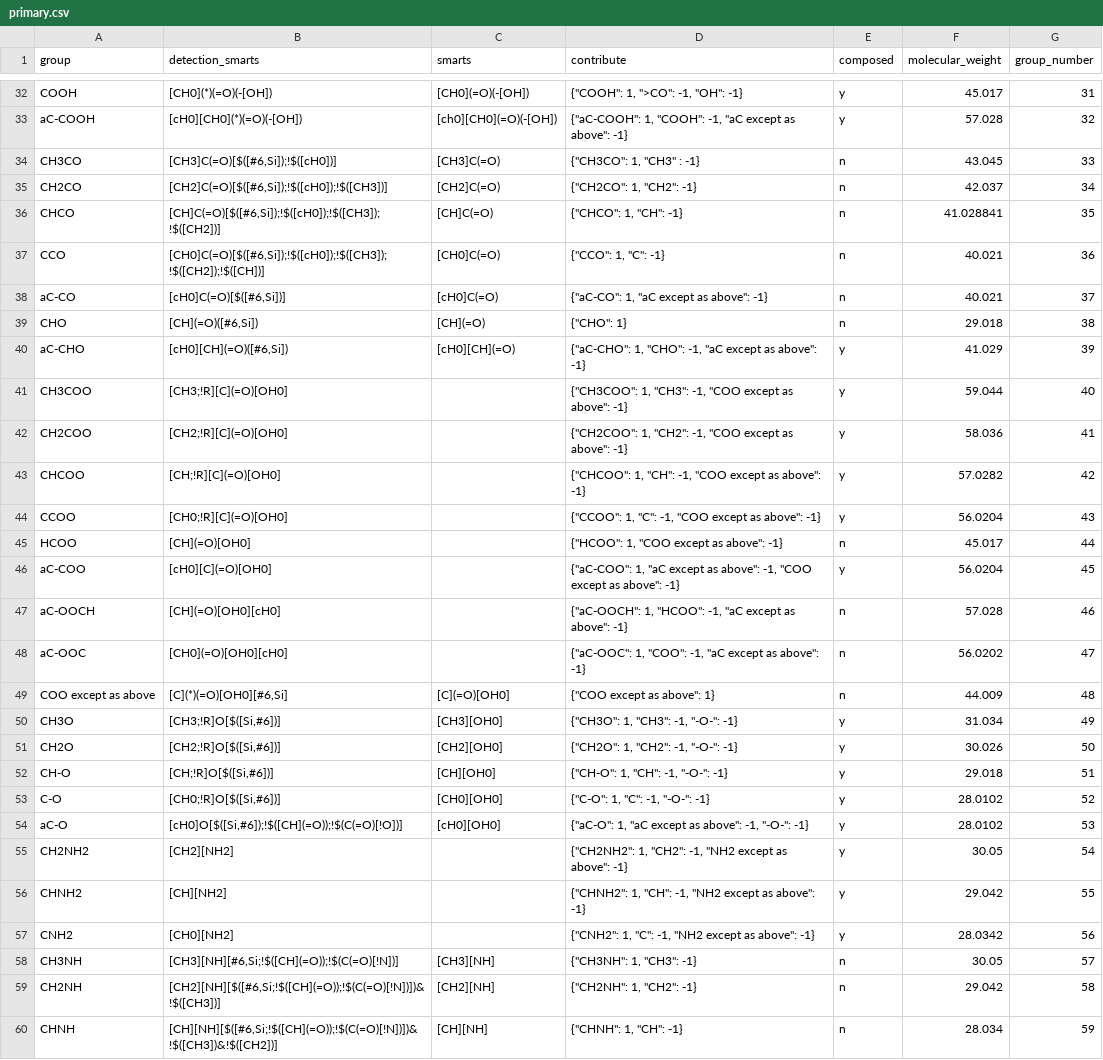
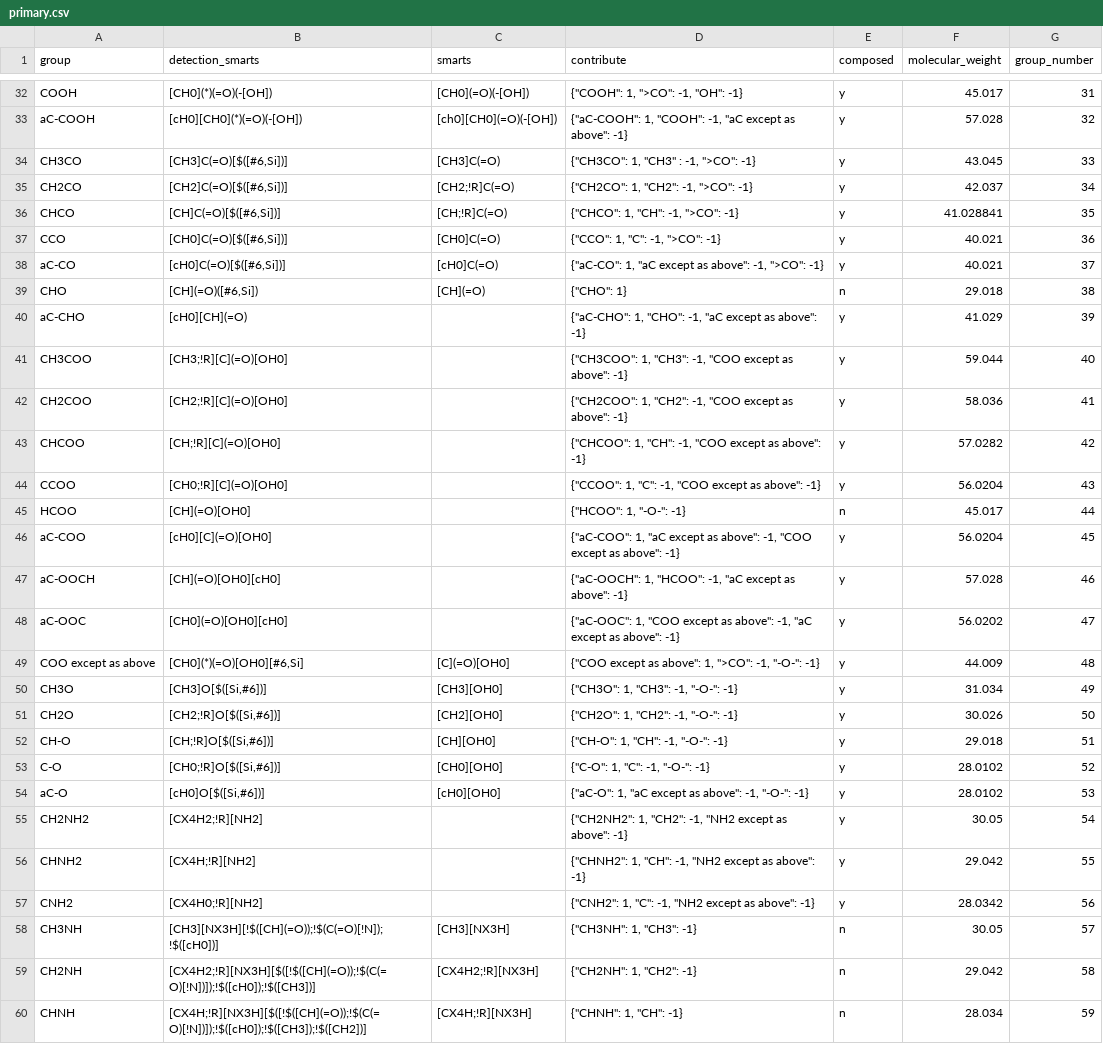
Before and after one commit to SalvadorBrandolin/ugropy, a CSV file: ugropy/groupscsv/abdulelah_gani/primary/primary.csv, drawn as a sheet; only a part is shown, gaps mark what is left out; the diff covers the shown part only.

```diff
--- a/ugropy/groupscsv/abdulelah_gani/primary/primary.csv
+++ b/ugropy/groupscsv/abdulelah_gani/primary/primary.csv
@@ -33,9 +33,9 @@ COOH|[CH0](*)(=O)(-[OH])|[CH0](=O)(-[OH])|"{""COOH"": 1, "">CO"": -1, ""OH"": -1
 aC-COOH|[cH0][CH0](*)(=O)(-[OH])|[ch0][CH0](=O)(-[OH])|"{""aC-COOH"": 1, ""COOH"": -1, ""aC except as above"": -1}"|y|57.028|32
-CH3CO|[CH3]C(=O)[$([#6,Si]);!$([cH0])]|[CH3]C(=O)|"{""CH3CO"": 1, ""CH3"" : -1}"|n|43.045|33
-CH2CO|[CH2]C(=O)[$([#6,Si]);!$([cH0]);!$([CH3])]|[CH2]C(=O)|"{""CH2CO"": 1, ""CH2"": -1}"|n|42.037|34
-CHCO|[CH]C(=O)[$([#6,Si]);!$([cH0]);!$([CH3]);!$([CH2])]|[CH]C(=O)|"{""CHCO"": 1, ""CH"": -1}"|n|41.028841|35
-CCO|[CH0]C(=O)[$([#6,Si]);!$([cH0]);!$([CH3]);!$([CH2]);!$([CH])]|[CH0]C(=O)|"{""CCO"": 1, ""C"": -1}"|n|40.021|36
-aC-CO|[cH0]C(=O)[$([#6,Si])]|[cH0]C(=O)|"{""aC-CO"": 1, ""aC except as above"": -1}"|n|40.021|37
+CH3CO|[CH3]C(=O)[$([#6,Si])]|[CH3]C(=O)|"{""CH3CO"": 1, ""CH3"" : -1, "">CO"": -1}"|y|43.045|33
+CH2CO|[CH2]C(=O)[$([#6,Si])]|[CH2;!R]C(=O)|"{""CH2CO"": 1, ""CH2"": -1, "">CO"": -1}"|y|42.037|34
+CHCO|[CH]C(=O)[$([#6,Si])]|[CH;!R]C(=O)|"{""CHCO"": 1, ""CH"": -1, "">CO"": -1}"|y|41.028841|35
+CCO|[CH0]C(=O)[$([#6,Si])]|[CH0]C(=O)|"{""CCO"": 1, ""C"": -1, "">CO"": -1}"|y|40.021|36
+aC-CO|[cH0]C(=O)[$([#6,Si])]|[cH0]C(=O)|"{""aC-CO"": 1, ""aC except as above"": -1, "">CO"": -1}"|y|40.021|37
 CHO|[CH](=O)([#6,Si])|[CH](=O)|"{""CHO"": 1}"|n|29.018|38
-aC-CHO|[cH0][CH](=O)([#6,Si])|[cH0][CH](=O)|"{""aC-CHO"": 1, ""CHO"": -1, ""aC except as above"": -1}"|y|41.029|39
+aC-CHO|[cH0][CH](=O)||"{""aC-CHO"": 1, ""CHO"": -1, ""aC except as above"": -1}"|y|41.029|39
 CH3COO|[CH3;!R][C](=O)[OH0]||"{""CH3COO"": 1, ""CH3"": -1, ""COO except as above"": -1}"|y|59.044|40
@@ -44,8 +44,8 @@ CHCOO|[CH;!R][C](=O)[OH0]||"{""CHCOO"": 1, ""CH"": -1, ""COO except as above"":
 CCOO|[CH0;!R][C](=O)[OH0]||"{""CCOO"": 1, ""C"": -1, ""COO except as above"": -1}"|y|56.0204|43
-HCOO|[CH](=O)[OH0]||"{""HCOO"": 1, ""COO except as above"": -1}"|n|45.017|44
+HCOO|[CH](=O)[OH0]||"{""HCOO"": 1, ""-O-"": -1}"|n|45.017|44
 aC-COO|[cH0][C](=O)[OH0]||"{""aC-COO"": 1, ""aC except as above"": -1, ""COO except as above"": -1}"|y|56.0204|45
-aC-OOCH|[CH](=O)[OH0][cH0]||"{""aC-OOCH"": 1, ""HCOO"": -1, ""aC except as above"": -1}"|n|57.028|46
-aC-OOC|[CH0](=O)[OH0][cH0]||"{""aC-OOC"": 1, ""COO"": -1, ""aC except as above"": -1}"|n|56.0202|47
-COO except as above|[C](*)(=O)[OH0][#6,Si]|[C](=O)[OH0]|"{""COO except as above"": 1}"|n|44.009|48
-CH3O|[CH3;!R]O[$([Si,#6])]|[CH3][OH0]|"{""CH3O"": 1, ""CH3"": -1, ""-O-"": -1}"|y|31.034|49
+aC-OOCH|[CH](=O)[OH0][cH0]||"{""aC-OOCH"": 1, ""HCOO"": -1, ""aC except as above"": -1}"|y|57.028|46
+aC-OOC|[CH0](=O)[OH0][cH0]||"{""aC-OOC"": 1, ""COO except as above"": -1, ""aC except as above"": -1}"|y|56.0202|47
+COO except as above|[CH0](*)(=O)[OH0][#6,Si]|[C](=O)[OH0]|"{""COO except as above"": 1, "">CO"": -1, ""-O-"": -1}"|y|44.009|48
+CH3O|[CH3]O[$([Si,#6])]|[CH3][OH0]|"{""CH3O"": 1, ""CH3"": -1, ""-O-"": -1}"|y|31.034|49
 CH2O|[CH2;!R]O[$([Si,#6])]|[CH2][OH0]|"{""CH2O"": 1, ""CH2"": -1, ""-O-"": -1}"|y|30.026|50
@@ -53,8 +53,8 @@ CH-O|[CH;!R]O[$([Si,#6])]|[CH][OH0]|"{""CH-O"": 1, ""CH"": -1, ""-O-"": -1}"|y|2
 C-O|[CH0;!R]O[$([Si,#6])]|[CH0][OH0]|"{""C-O"": 1, ""C"": -1, ""-O-"": -1}"|y|28.0102|52
-aC-O|[cH0]O[$([Si,#6]);!$([CH](=O));!$(C(=O)[!O])]|[cH0][OH0]|"{""aC-O"": 1, ""aC except as above"": -1, ""-O-"": -1}"|y|28.0102|53
-CH2NH2|[CH2][NH2]||"{""CH2NH2"": 1, ""CH2"": -1, ""NH2 except as above"": -1}"|y|30.05|54
-CHNH2|[CH][NH2]||"{""CHNH2"": 1, ""CH"": -1, ""NH2 except as above"": -1}"|y|29.042|55
-CNH2|[CH0][NH2]||"{""CNH2"": 1, ""C"": -1, ""NH2 except as above"": -1}"|y|28.0342|56
-CH3NH|[CH3][NH][#6,Si;!$([CH](=O));!$(C(=O)[!N])]|[CH3][NH]|"{""CH3NH"": 1, ""CH3"": -1}"|n|30.05|57
-CH2NH|[CH2][NH][$([#6,Si;!$([CH](=O));!$(C(=O)[!N])])&!$([CH3])]|[CH2][NH]|"{""CH2NH"": 1, ""CH2"": -1}"|n|29.042|58
-CHNH|[CH][NH][$([#6,Si;!$([CH](=O));!$(C(=O)[!N])])&!$([CH3])&!$([CH2])]|[CH][NH]|"{""CHNH"": 1, ""CH"": -1}"|n|28.034|59
+aC-O|[cH0]O[$([Si,#6])]|[cH0][OH0]|"{""aC-O"": 1, ""aC except as above"": -1, ""-O-"": -1}"|y|28.0102|53
+CH2NH2|[CX4H2;!R][NH2]||"{""CH2NH2"": 1, ""CH2"": -1, ""NH2 except as above"": -1}"|y|30.05|54
+CHNH2|[CX4H;!R][NH2]||"{""CHNH2"": 1, ""CH"": -1, ""NH2 except as above"": -1}"|y|29.042|55
+CNH2|[CX4H0;!R][NH2]||"{""CNH2"": 1, ""C"": -1, ""NH2 except as above"": -1}"|y|28.0342|56
+CH3NH|[CH3][NX3H][!$([CH](=O));!$(C(=O)[!N]);!$([cH0])]|[CH3][NX3H]|"{""CH3NH"": 1, ""CH3"": -1}"|n|30.05|57
+CH2NH|[CX4H2;!R][NX3H][$([!$([CH](=O));!$(C(=O)[!N])]);!$([cH0]);!$([CH3])]|[CX4H2;!R][NX3H]|"{""CH2NH"": 1, ""CH2"": -1}"|n|29.042|58
+CHNH|[CX4H;!R][NX3H][$([!$([CH](=O));!$(C(=O)[!N])]);!$([cH0]);!$([CH3]);!$([CH2])]|[CX4H;!R][NX3H]|"{""CHNH"": 1, ""CH"": -1}"|n|28.034|59
```
Also changed, not shown: 51 edited cells elsewhere in this file, 4 other files.
